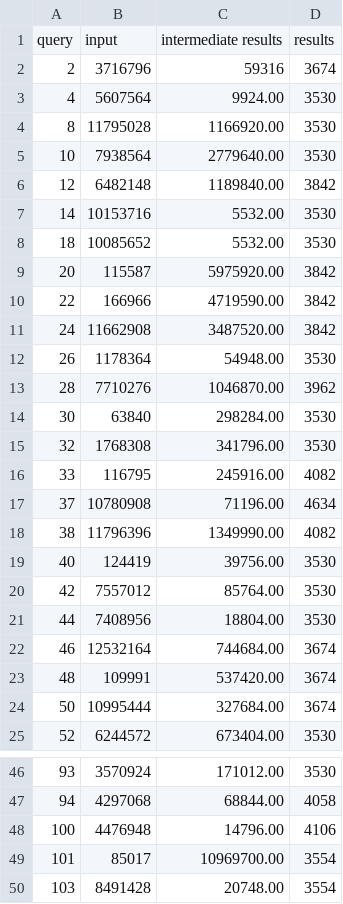
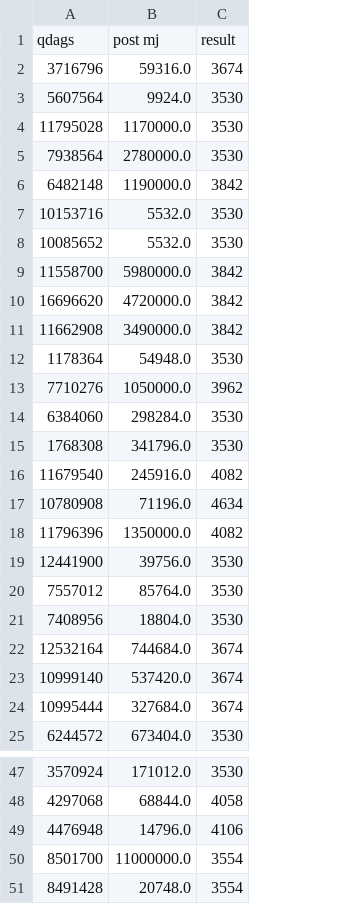
Before and after one commit to matildeRivas/ccqQDAGS, a CSV file: outputs/square_tadpole_sizes.csv, drawn as a sheet; only a part is shown, gaps mark what is left out; removed rows and columns are numbered as before the commit, all else as after; the diff covers the shown part only; the diff names each change by its address in the sheet, - before the commit and + after, or states it on an @@ line.

Commit message:
correct size outputs

```diff
--- a/outputs/square_tadpole_sizes.csv
+++ b/outputs/square_tadpole_sizes.csv
-column A, rows 2-25: 2 | 4 | 8 | 10 | 12 | 14 | 18 | 20 | 22 | 24 | 26 | 28 | 30 | 32 | 33 | 37 | 38 | 40 | 42 | 44 | 46 | 48 | 50 | 52; rows 46-50: 93 | 94 | 100 | 101 | 103
-column C, rows 2-25: 59316 | 9924.00 | 1166920.00 | 2779640.00 | 1189840.00 | 5532.00 | 5532.00 | 5975920.00 | 4719590.00 | 3487520.00 | 54948.00 | 1046870.00 | 298284.00 | 341796.00 | 245916.00 | 71196.00 | 1349990.00 | 39756.00 | 85764.00 | 18804.00 | 744684.00 | 537420.00 | 327684.00 | 673404.00; rows 46-50: 171012.00 | 68844.00 | 14796.00 | 10969700.00 | 20748.00
+column B, rows 2-25: 59316.0 | 9924.0 | 1170000.0 | 2780000.0 | 1190000.0 | 5532.0 | 5532.0 | 5980000.0 | 4720000.0 | 3490000.0 | 54948.0 | 1050000.0 | 298284.0 | 341796.0 | 245916.0 | 71196.0 | 1350000.0 | 39756.0 | 85764.0 | 18804.0 | 744684.0 | 537420.0 | 327684.0 | 673404.0; rows 47-51: 171012.0 | 68844.0 | 14796.0 | 11000000.0 | 20748.0
-row 1: query | input | intermediate results | results
+row 1: qdags | post mj | result
-A9: 115587
+A9: 11558700
-A10: 166966
+A10: 16696620
-A14: 63840
+A14: 6384060
-A16: 116795
+A16: 11679540
-A19: 124419
+A19: 12441900
-A23: 109991
+A23: 10999140
-A50: 85017
+A50: 8501700
```
Also changed, not shown: 1 added row and 3 edited cells elsewhere in this file, outputs/J3_sizes.csv, outputs/J4_sizes.csv, 9 other files.
